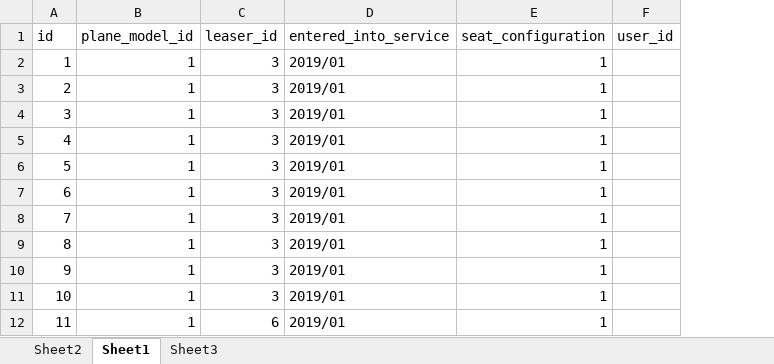
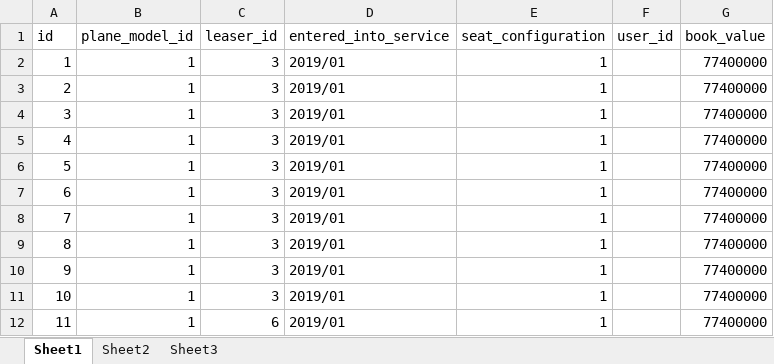
Before and after one commit to melihalan/AirlineSim, an Excel workbook: lib/seeds/PlanesMaster.xlsx, sheet Sheet1, drawn as a sheet; only a part is shown; values as stored, in another font and other column widths than the file's, no borders; the diff names each change by its address in the sheet, - before the commit and + after, or states it on an @@ line.

```diff
--- a/lib/seeds/PlanesMaster.xlsx (sheet Sheet1)
+++ b/lib/seeds/PlanesMaster.xlsx (sheet Sheet1)
@@ sheet tab order changed: Sheet1 | Sheet2 | Sheet3 @@
+column G (book_value), rows 2-12: all 77400000
```
Also changed, not shown: lib/seeds/FinanceMaster.xlsx, lib/seeds/PlaneModelMaster.xlsx, 18 other files.
